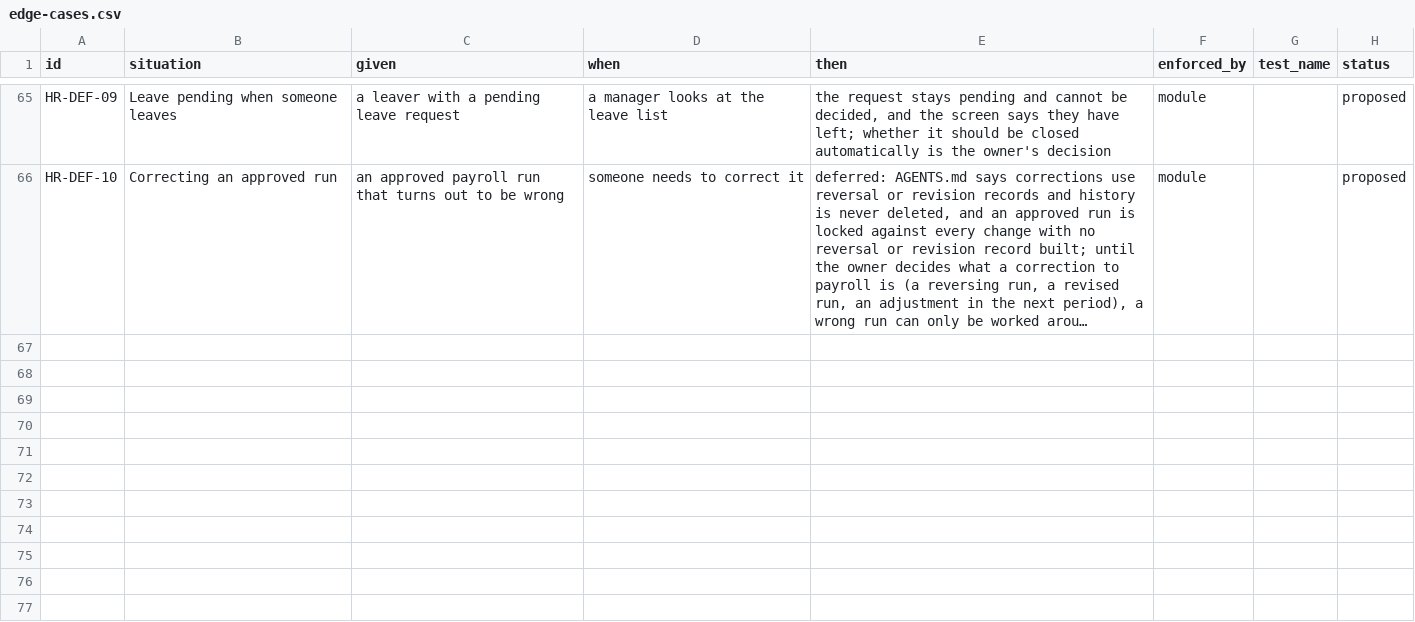
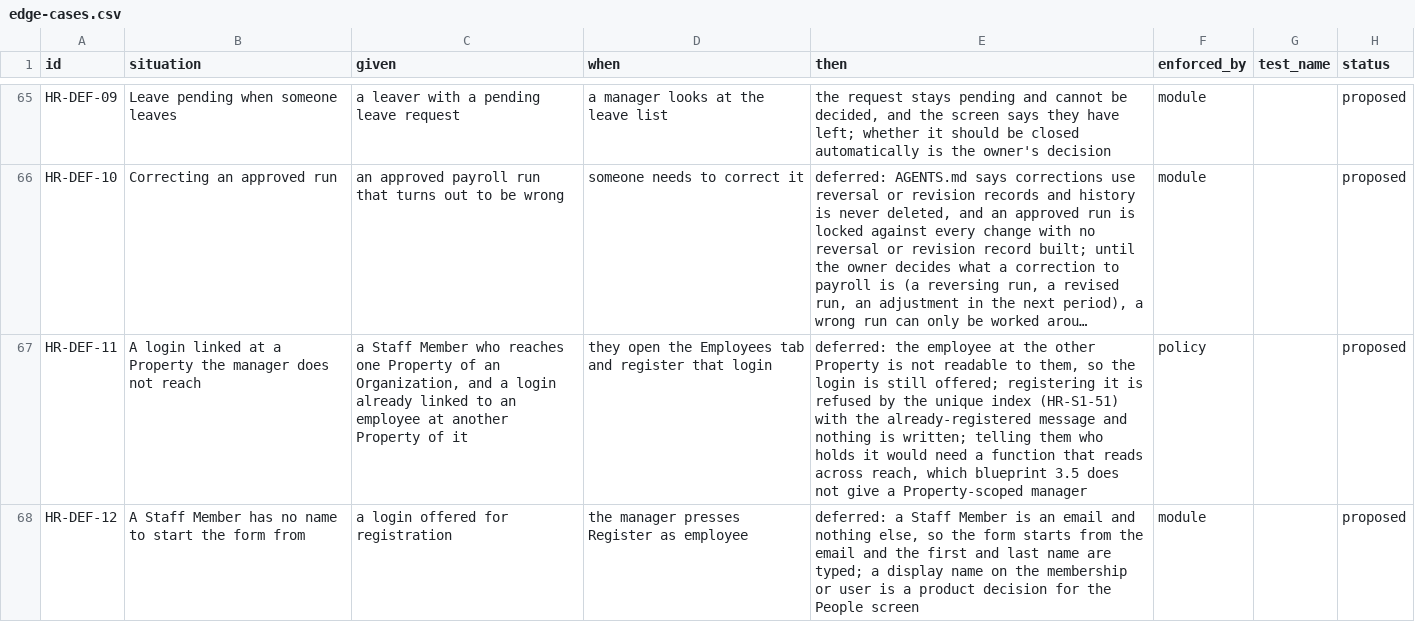
Before and after one commit to prizic/ranza, a CSV file: docs/features/hr/edge-cases.csv, drawn as a sheet; only a part is shown, gaps mark what is left out; long unchanged cells end in …; the diff names each change by its address in the sheet, - before the commit and + after, or states it on an @@ line.

Commit message:
docs(hr): a login linked at a Property the manager does not reach, and a Staff Member with no name, are recorded as deferred

```diff
--- a/docs/features/hr/edge-cases.csv
+++ b/docs/features/hr/edge-cases.csv
+row 67: HR-DEF-11 | A login linked at a Property the manager does not reach | a Staff Member who reaches one Property of an Organization, and a login already linked to an employee at another Property of it | they open the Employees tab and register that login | deferred: the employee at the other Property is not readable to them, so the login is still offered; registering it is refused by the unique index (HR-S1-51) with the already-registered message and nothing is written; telling them who holds it would need a function that reads across reach, which blueprint 3.5 does not give a Property-scoped manager | policy |  | proposed
+row 68: HR-DEF-12 | A Staff Member has no name to start the form from | a login offered for registration | the manager presses Register as employee | deferred: a Staff Member is an email and nothing else, so the form starts from the email and the first and last name are typed; a display name on the membership or user is a product decision for the People screen | module |  | proposed
```
